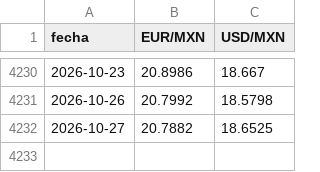
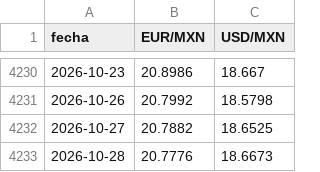
Before and after one commit to AlopezSolusef/mesa-limon, a CSV file: datos/banxico_fx.csv, drawn as a sheet; only a part is shown, gaps mark what is left out; the diff names each change by its address in the sheet, - before the commit and + after, or states it on an @@ line.

```diff
--- a/datos/banxico_fx.csv
+++ b/datos/banxico_fx.csv
+row 4233: 2026-10-28 | 20.7776 | 18.6673
```
Also changed, not shown: 3 other files.
